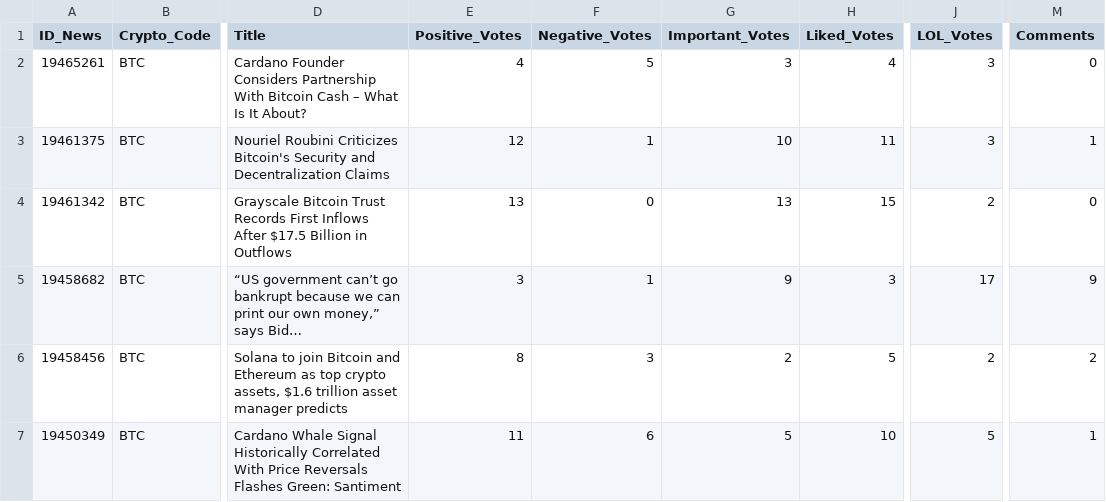
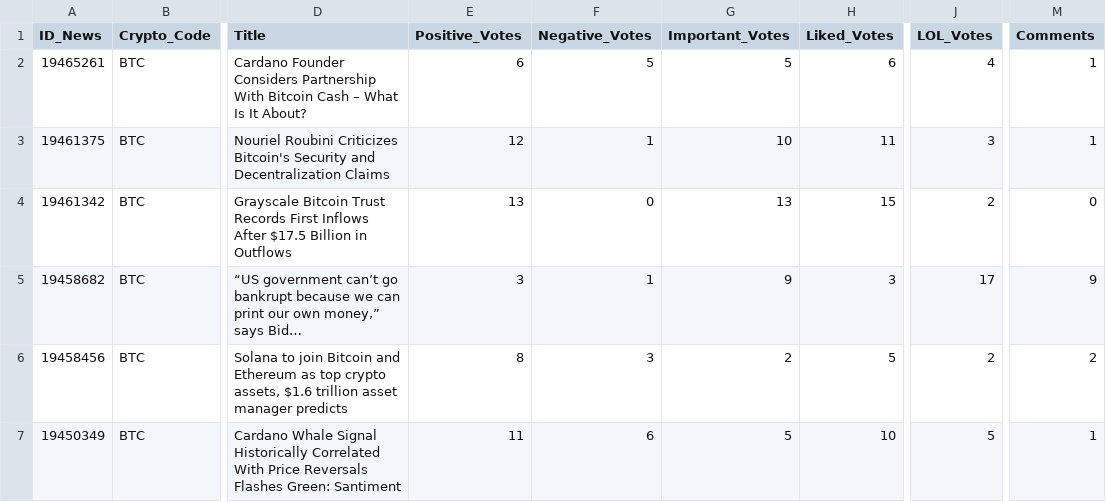
Before and after one commit to thuerand/Gruppenarbeit_ADS, a CSV file: Data_cryptonews/BTC_cryptonews.csv, drawn as a sheet; only a part is shown, gaps mark what is left out; long unchanged cells end in …; the diff names each change by its address in the sheet, - before the commit and + after, or states it on an @@ line.

```diff
--- a/Data_cryptonews/BTC_cryptonews.csv
+++ b/Data_cryptonews/BTC_cryptonews.csv
-E2 (Positive_Votes): 4
+E2 (Positive_Votes): 6
-G2 (Important_Votes): 3
+G2 (Important_Votes): 5
-H2 (Liked_Votes): 4
+H2 (Liked_Votes): 6
-J2 (LOL_Votes): 3
+J2 (LOL_Votes): 4
-M2 (Comments): 0
+M2 (Comments): 1
```
Also changed, not shown: Data_cryptonews/ETH_cryptonews.csv, Data_cryptonews/SOL_cryptonews.csv, 13 other files.
